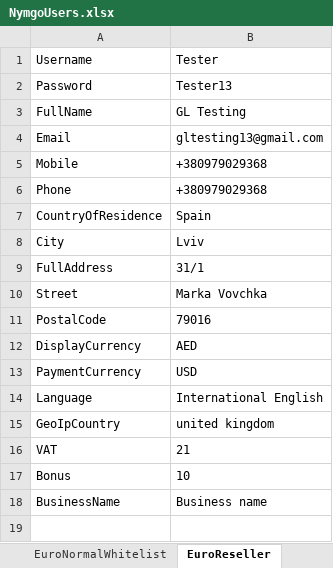
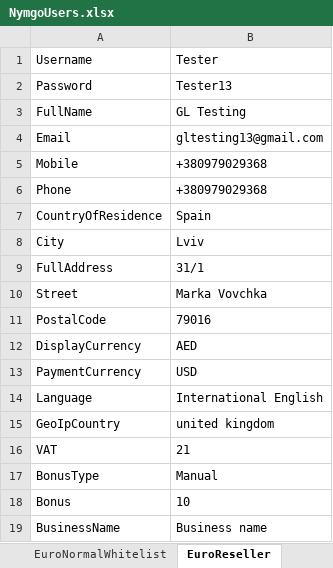
Before and after one commit to Sannichi/workTemp, an Excel workbook: NymgoUsers.xlsx, sheet EuroReseller, drawn as a sheet; values as stored, in another font and other column widths than the file's, no borders; the diff names each change by its address in the sheet, - before the commit and + after, or states it on an @@ line.

```diff
--- a/NymgoUsers.xlsx (sheet EuroReseller)
+++ b/NymgoUsers.xlsx (sheet EuroReseller)
+row 17: BonusType | Manual
```
Also changed, not shown: sheet InterReseller, sheet EuroNormalWhitelist, sheet InterNormalWhitelist, sheet EuroMasterReseller, sheet InterMasterReseller, sheet TestAccountsInfo, CreditCards.xlsx, Transactions.xlsx, 29 other files.
